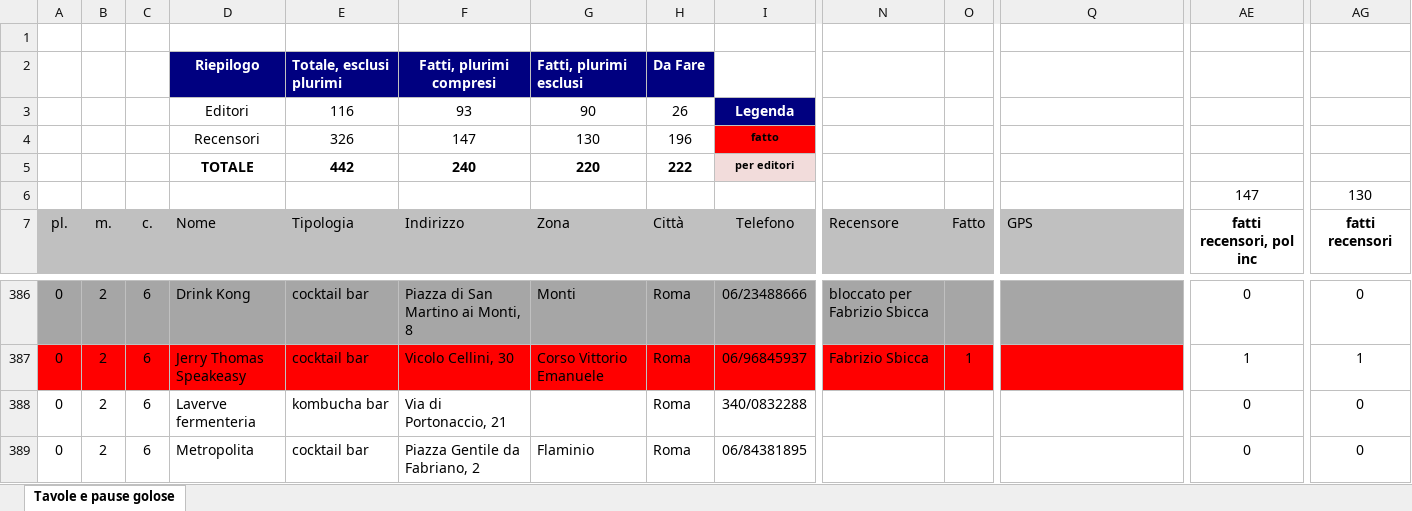
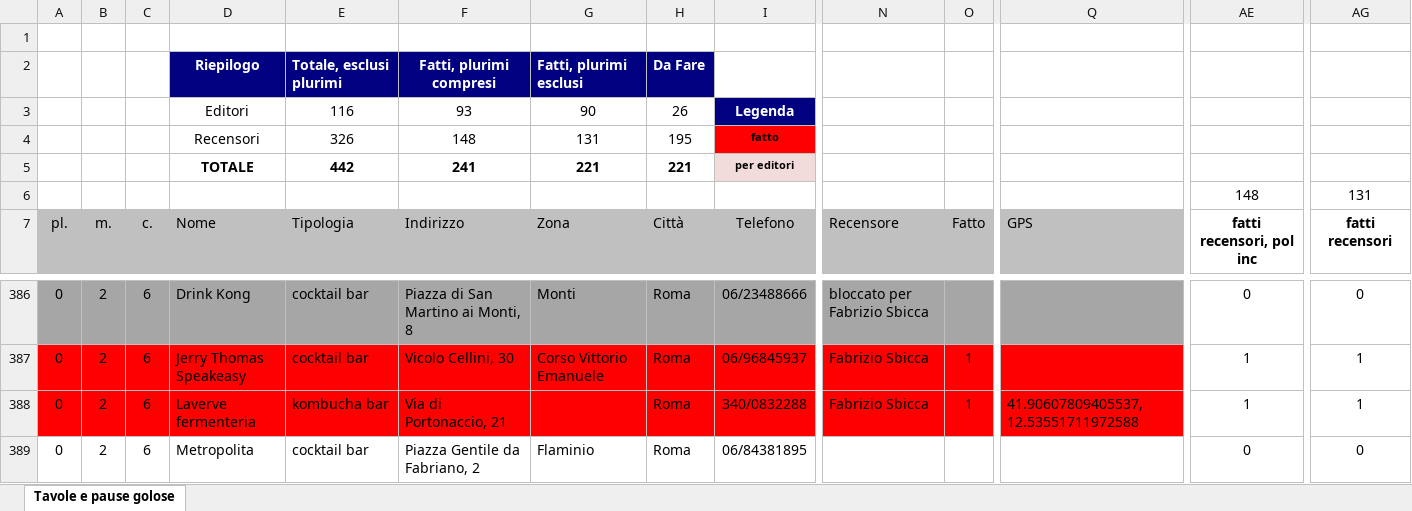
Before and after one commit to pecoraneraeditore/mappa-ristoranti, an Excel workbook: Roma_2027.xlsx, sheet Tavole e pause golose, drawn as a sheet; only a part is shown, gaps mark what is left out; values as stored, in another font and other column widths than the file's, no borders; the diff covers the shown part only; the diff names each change by its address in the sheet, - before the commit and + after, or states it on an @@ line.

```diff
--- a/Roma_2027.xlsx (sheet Tavole e pause golose)
+++ b/Roma_2027.xlsx (sheet Tavole e pause golose)
-F4: 147
+F4: 148
-G4: 130
+G4: 131
-H4: 196
+H4: 195
-F5: 240
+F5: 241
-G5: 220
+G5: 221
-H5: 222
+H5: 221
-AE6: 147
+AE6: 148
-AG6: 130
+AG6: 131
-A388:Q388 fill: none
+A388:Q388 fill: #FF0000
-N388: (empty)
+N388: Fabrizio Sbicca
-O388: (empty)
+O388: 1
-Q388: (empty)
+Q388: 41.90607809405537, 12.53551711972588
-AE388: 0
+AE388: 1
-AG388: 0
+AG388: 1
```
Also changed, not shown: cell formats elsewhere in this sheet, 3 other files.
